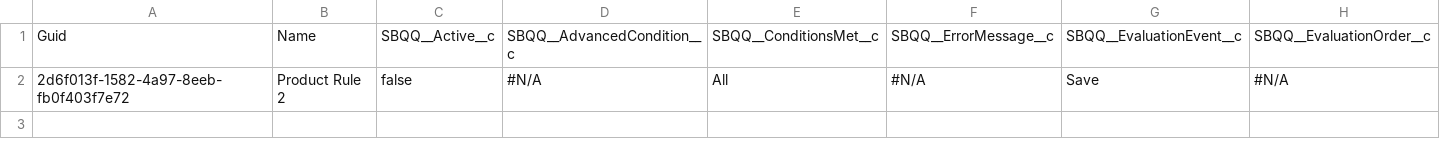
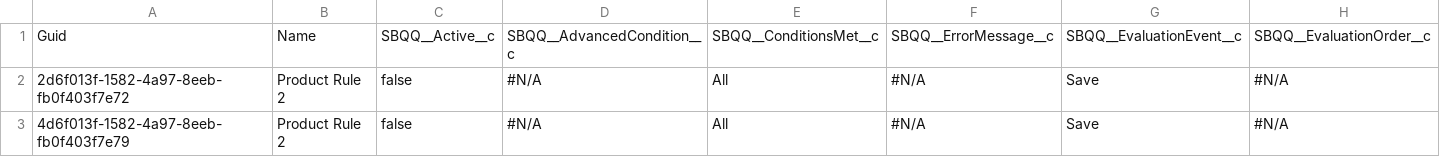
Before and after one commit to prodlytestuser/DTest3, a CSV file: force-app/main/default/SBQQ__ProductRule__c.csv, drawn as a sheet; only a part is shown; rows hold the shown columns only; the diff names each change by its address in the sheet, - before the commit and + after, or states it on an @@ line.

Commit message:
new row

```diff
--- a/force-app/main/default/SBQQ__ProductRule__c.csv
+++ b/force-app/main/default/SBQQ__ProductRule__c.csv
+row 3: 4d6f013f-1582-4a97-8eeb-fb0f403f7e79 | Product Rule 2 | false | #N/A | All | #N/A | Save | #N/A
```
